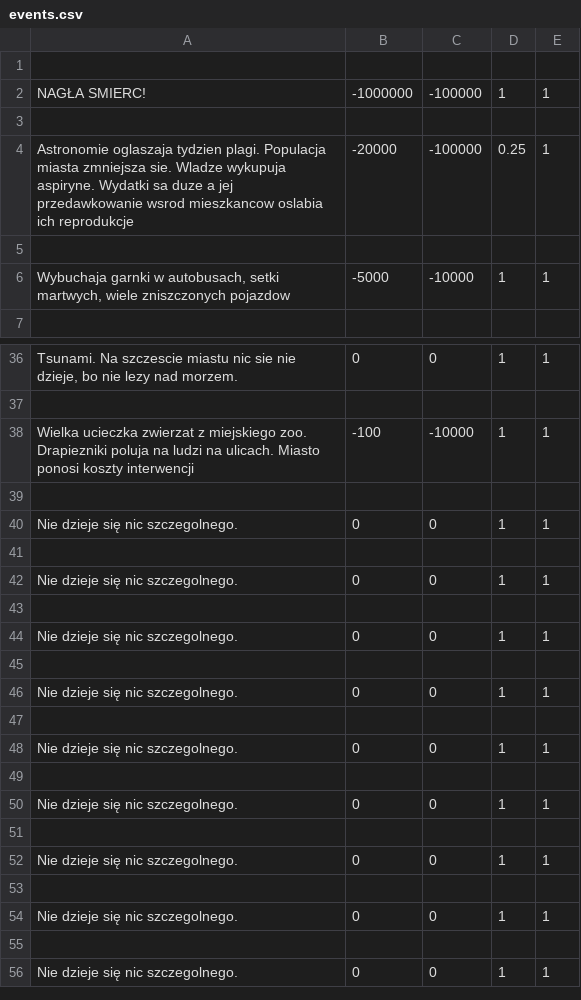
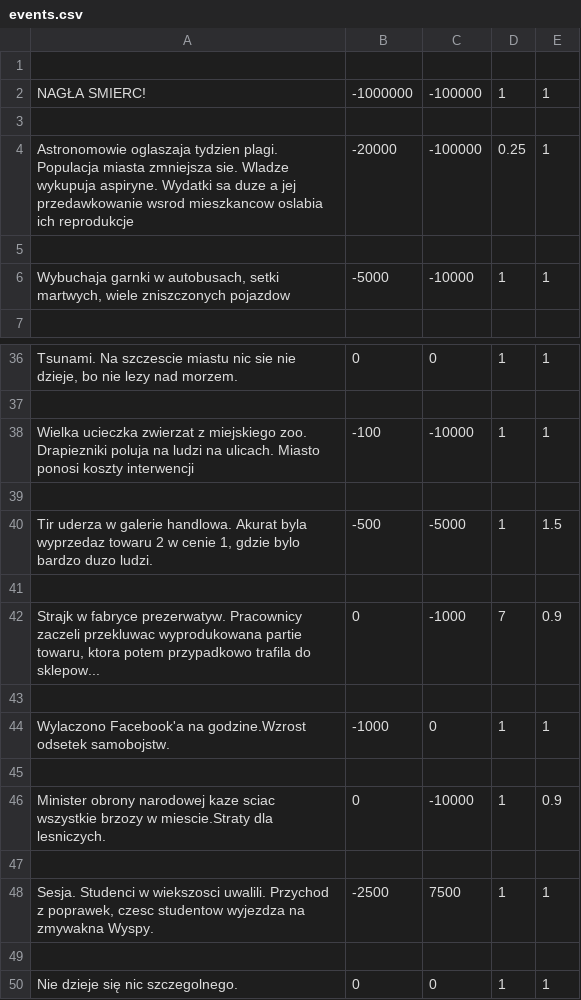
Before and after one commit to programowanie/proj_city, a CSV file: events.csv, drawn as a sheet; only a part is shown, gaps mark what is left out; the shorter side is filled out with more unchanged rows.

```diff
--- a/events.csv
+++ b/events.csv
@@ -3,3 +3,3 @@ NAGŁA SMIERC!|-1000000|-100000|1|1|
 
-Astronomie oglaszaja tydzien plagi. Populacja miasta zmniejsza sie. Wladze wykupuja aspiryne. Wydatki sa duze a jej przedawkowanie wsrod mieszkancow oslabia ich reprodukcje|-20000|-100000|0.25|1|
+Astronomowie oglaszaja tydzien plagi. Populacja miasta zmniejsza sie. Wladze wykupuja aspiryne. Wydatki sa duze a jej przedawkowanie wsrod mieszkancow oslabia ich reprodukcje|-20000|-100000|0.25|1|
 
@@ -39,11 +39,11 @@ Wielka ucieczka zwierzat z miejskiego zoo. Drapiezniki poluja na ludzi na ulicac
 
-Nie dzieje się nic szczegolnego.|0|0|1|1|
+Tir uderza w galerie handlowa. Akurat byla wyprzedaz towaru 2 w cenie 1, gdzie bylo bardzo duzo ludzi.|-500|-5000|1|1.5|
 
-Nie dzieje się nic szczegolnego.|0|0|1|1|
+Strajk w fabryce prezerwatyw. Pracownicy zaczeli przekluwac wyprodukowana partie towaru, ktora potem przypadkowo trafila do sklepow...|0|-1000|7|0.9|
 
-Nie dzieje się nic szczegolnego.|0|0|1|1|
+Wylaczono Facebook'a na godzine.Wzrost odsetek samobojstw.|-1000|0|1|1|
 
-Nie dzieje się nic szczegolnego.|0|0|1|1|
+Minister obrony narodowej kaze sciac wszystkie brzozy w miescie.Straty dla lesniczych.|0|-10000|1|0.9|
 
-Nie dzieje się nic szczegolnego.|0|0|1|1|
+Sesja. Studenci w wiekszosci uwalili. Przychod z poprawek, czesc studentow wyjezdza na zmywakna Wyspy.|-2500|7500|1|1|
 
```
Also changed, not shown: 2 other files.
